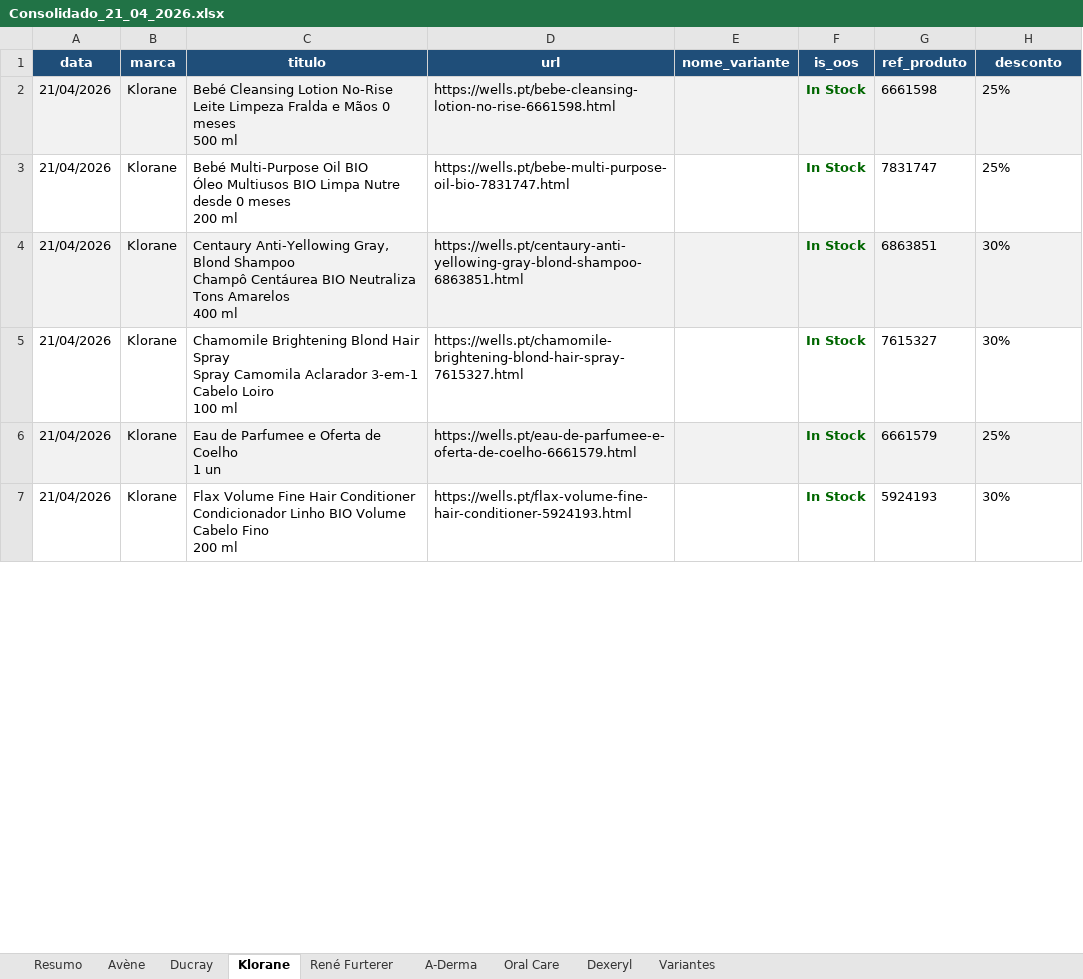
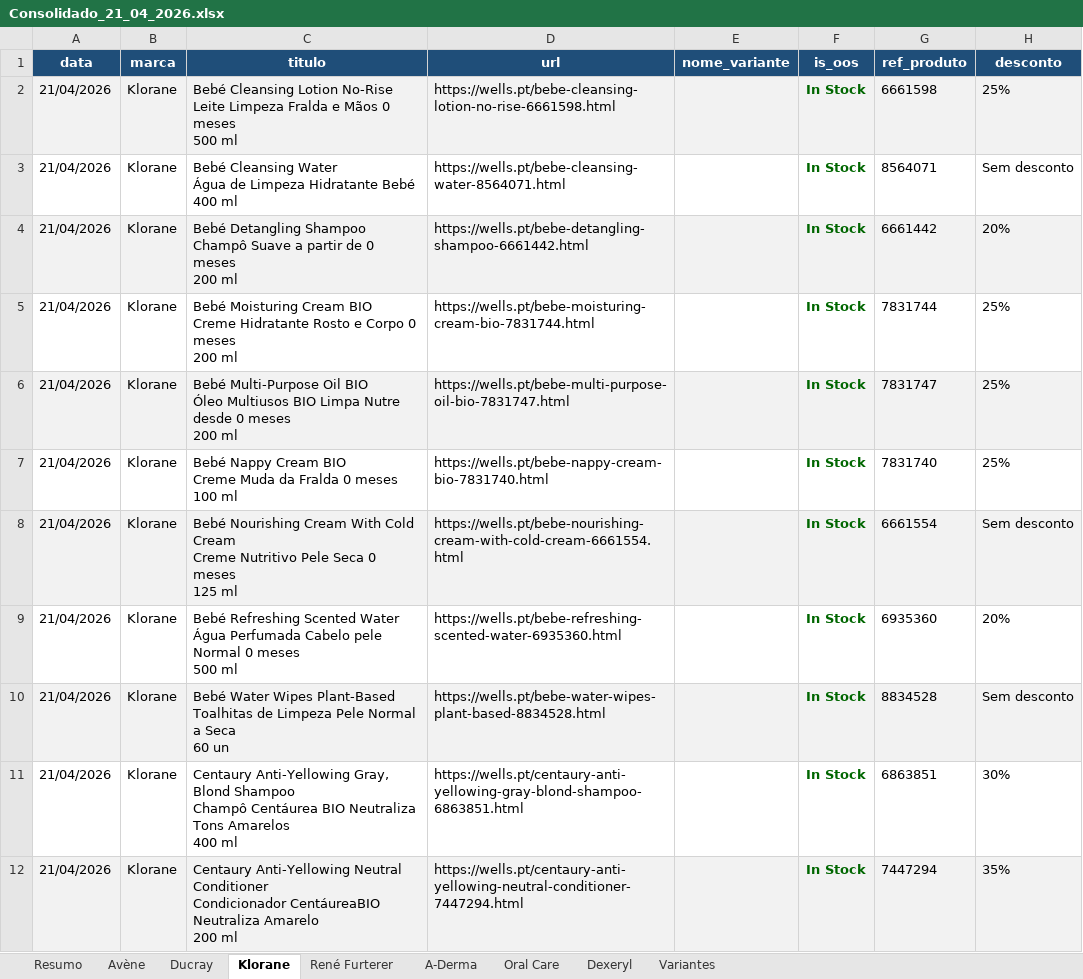
Before and after one commit to SofiaSilva1995/wells-online-monitor, an Excel workbook: logs/Consolidado_21_04_2026.xlsx, sheet Klorane, drawn as a sheet; only a part is shown; the shorter side is filled out with more unchanged rows; values as stored, in another font and other column widths than the file's, no borders; table styles not drawn; addresses are those after the commit; ↵ is a line break in a cell; the diff covers the shown part only; the diff names each change by its address in the sheet, - before the commit and + after, or states it on an @@ line.

Commit message:
chore: run 2026-04-21 17:07 — histórico, dashboard e Excel atualizados

```diff
--- a/logs/Consolidado_21_04_2026.xlsx (sheet Klorane)
+++ b/logs/Consolidado_21_04_2026.xlsx (sheet Klorane)
+row 3: 21/04/2026 | Klorane | Bebé Cleansing Water ↵ Água de Limpeza Hidratante Bebé ↵ 400 ml | https://wells.pt/bebe-cleansing-water-8564071.html |  | In Stock | 8564071 | Sem desconto
+row 4: 21/04/2026 | Klorane | Bebé Detangling Shampoo ↵ Champô Suave a partir de 0 meses ↵ 200 ml | https://wells.pt/bebe-detangling-shampoo-6661442.html |  | In Stock | 6661442 | 20%
+row 5: 21/04/2026 | Klorane | Bebé Moisturing Cream BIO ↵ Creme Hidratante Rosto e Corpo 0 meses ↵ 200 ml | https://wells.pt/bebe-moisturing-cream-bio-7831744.html |  | In Stock | 7831744 | 25%
-A6:H6 fill: none
+A6:H6 fill: #F2F2F2
+row 7: 21/04/2026 | Klorane | Bebé Nappy Cream BIO ↵ Creme Muda da Fralda 0 meses ↵ 100 ml | https://wells.pt/bebe-nappy-cream-bio-7831740.html |  | In Stock | 7831740 | 25%
+row 8: 21/04/2026 | Klorane | Bebé Nourishing Cream With Cold Cream ↵ Creme Nutritivo Pele Seca 0 meses ↵ 125 ml | https://wells.pt/bebe-nourishing-cream-with-cold-cream-6661554.html |  | In Stock | 6661554 | Sem desconto
+row 9: 21/04/2026 | Klorane | Bebé Refreshing Scented Water ↵ Água Perfumada Cabelo pele Normal 0 meses ↵ 500 ml | https://wells.pt/bebe-refreshing-scented-water-6935360.html |  | In Stock | 6935360 | 20%
+row 10: 21/04/2026 | Klorane | Bebé Water Wipes Plant-Based ↵ Toalhitas de Limpeza Pele Normal a Seca ↵ 60 un | https://wells.pt/bebe-water-wipes-plant-based-8834528.html |  | In Stock | 8834528 | Sem desconto
-A11:H11 fill: #F2F2F2
+A11:H11 fill: none
+row 12: 21/04/2026 | Klorane | Centaury Anti-Yellowing Neutral Conditioner ↵ Condicionador CentáureaBIO Neutraliza Amarelo ↵ 200 ml | https://wells.pt/centaury-anti-yellowing-neutral-conditioner-7447294.html |  | In Stock | 7447294 | 35%
```
Also changed, not shown: 52 added rows, 18 edited cells and cell formats elsewhere in this sheet, sheet Variantes, sheet Resumo, sheet A-Derma, 3 other files.
